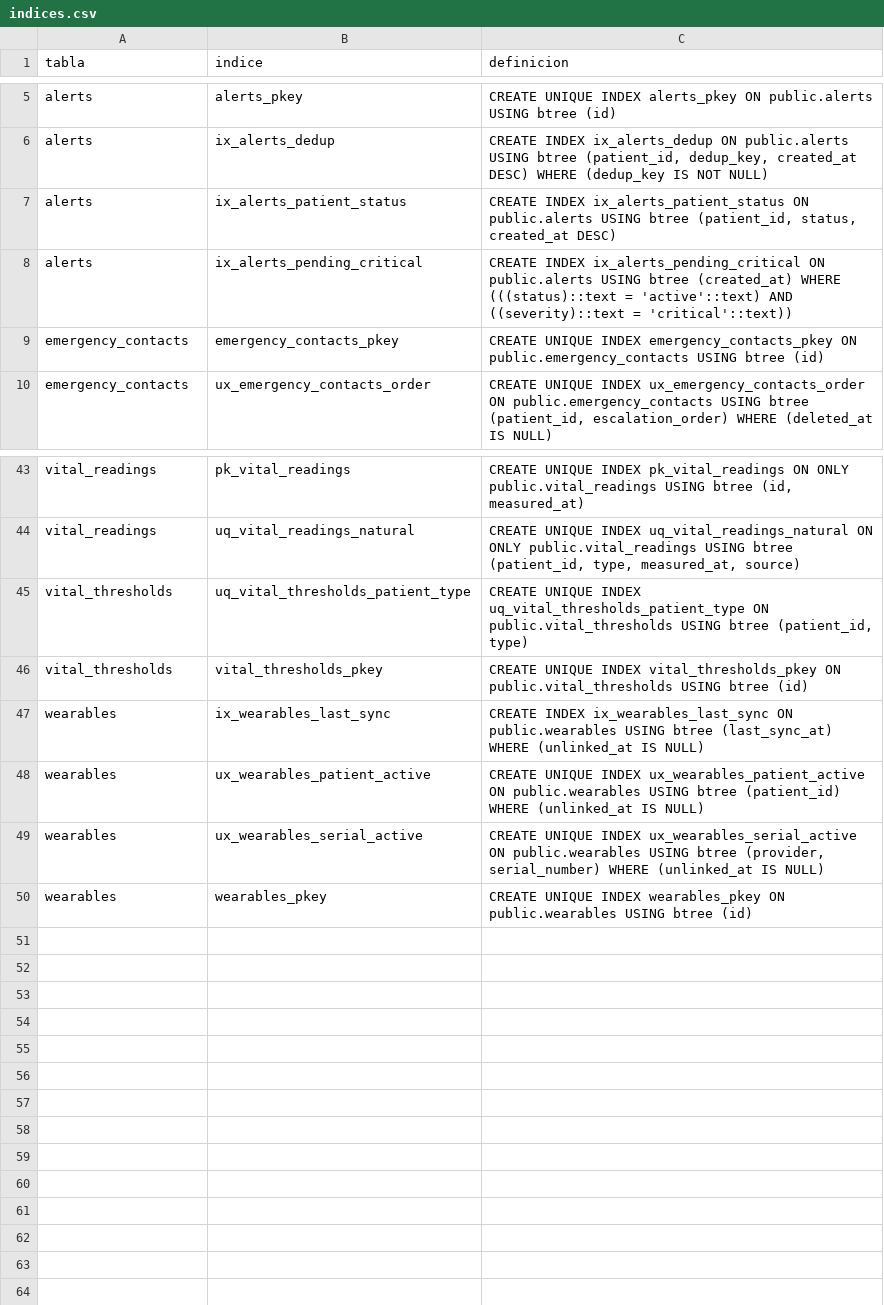
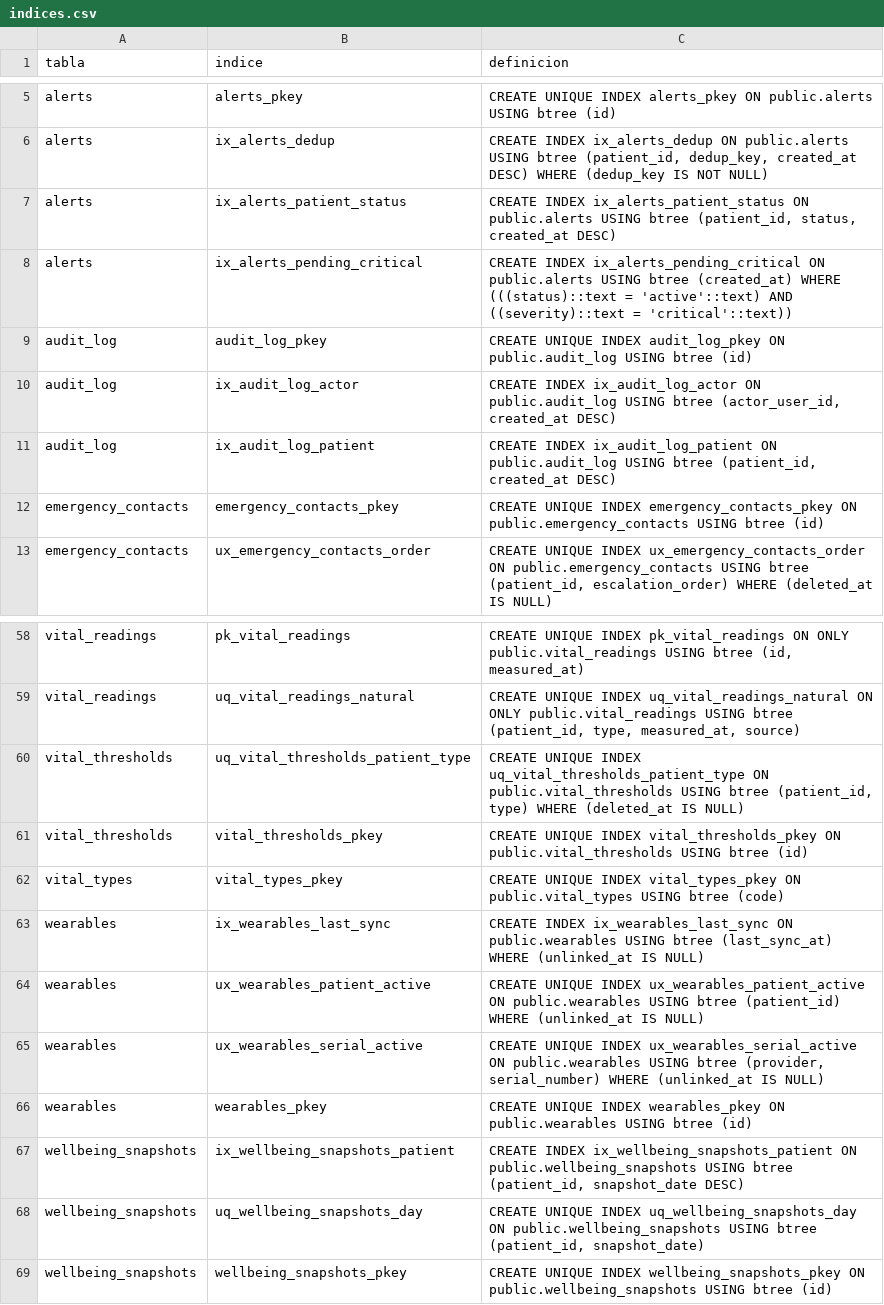
Before and after one commit to juanmorar/agecare-backend, a CSV file: docs/indices.csv, drawn as a sheet; only a part is shown, gaps mark what is left out; the diff covers the shown part only.

Commit message:
Soft delete en tablas clinicas + formato de entrega (portada/indice/paginacion)
Modelo (complementa la politica RESTRICT, no la cambia):
- patient_conditions y vital_thresholds: columna deleted_at para baja logica.
  Conserva histórico clinico (condiciones remitidas, umbrales reemplazados) para
  trazabilidad y analitica de negocio futura. UNIQUE -> indice unico parcial
  WHERE deleted_at IS NULL (permite re-registrar tras baja). notification_settings
  se deja sin soft delete (config de UI, sin valor historico).
- Comentario de audit_log alineado a RESTRICT (quedaba un inline con SET NULL).
- 3 consolidados y CSV (campos/indices/restricciones) regenerados desde la BD real.

Entrega fase2:
- Numeracion: schema 08->07; Historias de Usuario 07->09 (menor prioridad).
- Eliminado 08_Diagrama.pdf (reemplazado por AgeCare_Diagrama_ER.png/svg de Juan).
- Conversor md->docx: portada, indice (TOC) y numero de pagina; Calibri 11,
  interlineado 1.5 (cumple formato rubrica DUOC). 12 .docx regenerados.
- scripts/build_consolidado.py y scripts/export_csvs.py.

Verificado: BD recrea limpia (50 tablas), deleted_at presente en ambas,
0 CASCADE/SET NULL en SQL/.md/.docx, schema ejecuta con ON_ERROR_STOP=1 sin errores.

```diff
--- a/docs/indices.csv
+++ b/docs/indices.csv
@@ -8,2 +8,5 @@ alerts,ix_alerts_patient_status,"CREATE INDEX ix_alerts_patient_status ON public
 alerts,ix_alerts_pending_critical,CREATE INDEX ix_alerts_pending_critical ON public.alerts USING btree (created_at) WHERE (((status)::text = 'active'::text) AND ((severity)::text = 'critical'::text))
+audit_log,audit_log_pkey,CREATE UNIQUE INDEX audit_log_pkey ON public.audit_log USING btree (id)
+audit_log,ix_audit_log_actor,"CREATE INDEX ix_audit_log_actor ON public.audit_log USING btree (actor_user_id, created_at DESC)"
+audit_log,ix_audit_log_patient,"CREATE INDEX ix_audit_log_patient ON public.audit_log USING btree (patient_id, created_at DESC)"
 emergency_contacts,emergency_contacts_pkey,CREATE UNIQUE INDEX emergency_contacts_pkey ON public.emergency_contacts USING btree (id)
@@ -44,4 +59,5 @@ vital_readings,pk_vital_readings,"CREATE UNIQUE INDEX pk_vital_readings ON ONLY
 vital_readings,uq_vital_readings_natural,"CREATE UNIQUE INDEX uq_vital_readings_natural ON ONLY public.vital_readings USING btree (patient_id, type, measured_at, source)"
-vital_thresholds,uq_vital_thresholds_patient_type,"CREATE UNIQUE INDEX uq_vital_thresholds_patient_type ON public.vital_thresholds USING btree (patient_id, type)"
+vital_thresholds,uq_vital_thresholds_patient_type,"CREATE UNIQUE INDEX uq_vital_thresholds_patient_type ON public.vital_thresholds USING btree (patient_id, type) WHERE (deleted_at IS NULL)"
 vital_thresholds,vital_thresholds_pkey,CREATE UNIQUE INDEX vital_thresholds_pkey ON public.vital_thresholds USING btree (id)
+vital_types,vital_types_pkey,CREATE UNIQUE INDEX vital_types_pkey ON public.vital_types USING btree (code)
 wearables,ix_wearables_last_sync,CREATE INDEX ix_wearables_last_sync ON public.wearables USING btree (last_sync_at) WHERE (unlinked_at IS NULL)
@@ -50 +66,4 @@ wearables,ux_wearables_serial_active,"CREATE UNIQUE INDEX ux_wearables_serial_ac
 wearables,wearables_pkey,CREATE UNIQUE INDEX wearables_pkey ON public.wearables USING btree (id)
+wellbeing_snapshots,ix_wellbeing_snapshots_patient,"CREATE INDEX ix_wellbeing_snapshots_patient ON public.wellbeing_snapshots USING btree (patient_id, snapshot_date DESC)"
+wellbeing_snapshots,uq_wellbeing_snapshots_day,"CREATE UNIQUE INDEX uq_wellbeing_snapshots_day ON public.wellbeing_snapshots USING btree (patient_id, snapshot_date)"
+wellbeing_snapshots,wellbeing_snapshots_pkey,CREATE UNIQUE INDEX wellbeing_snapshots_pkey ON public.wellbeing_snapshots USING btree (id)
```
Also changed, not shown: 12 added rows and 2 edited cells elsewhere in this file, docs/restricciones.csv, 28 other files.
